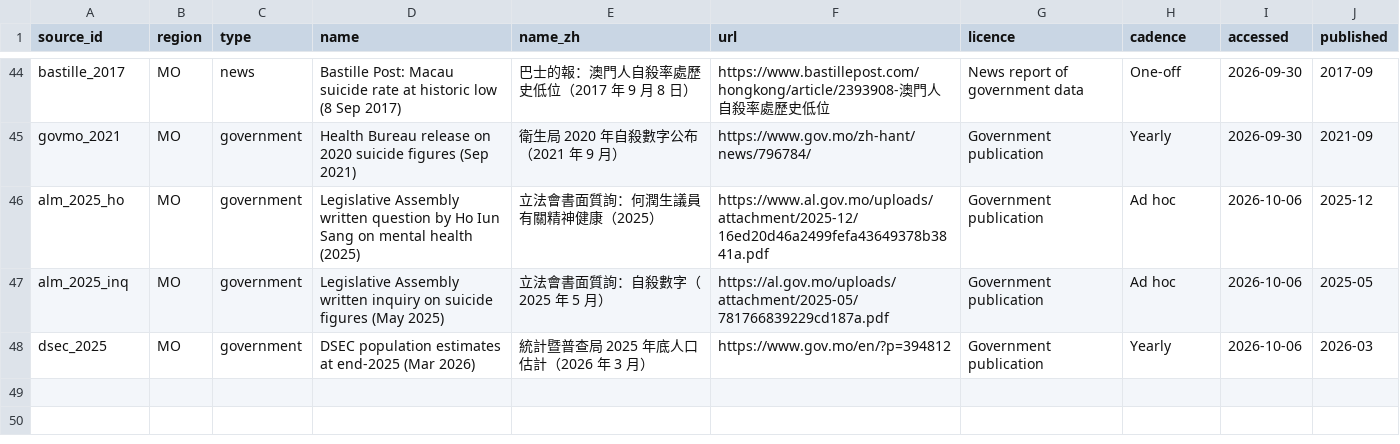
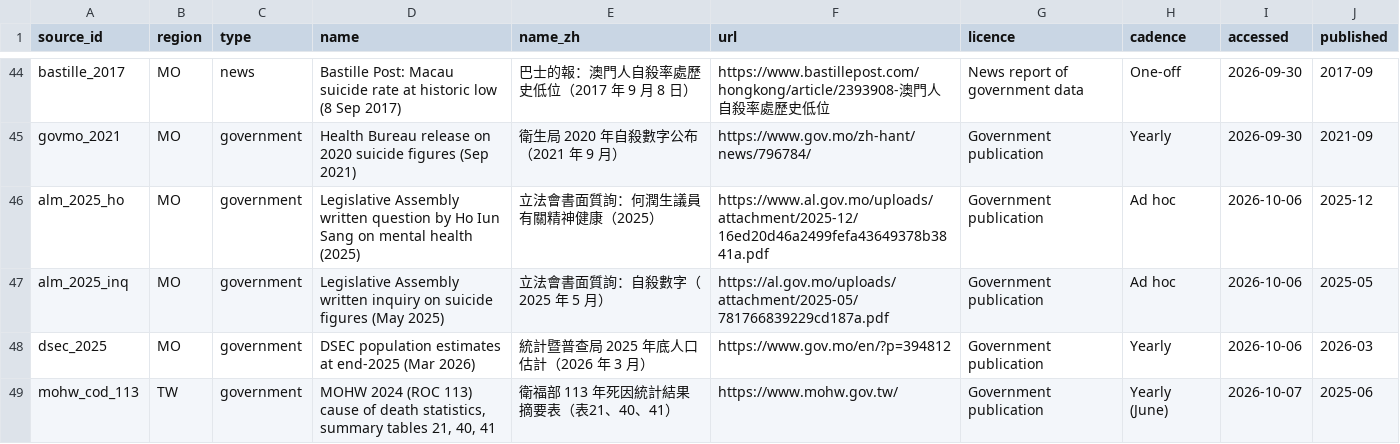
Before and after one commit to clinicmind/mental-health-atlas, a CSV file: data/sources.csv, drawn as a sheet; only a part is shown, gaps mark what is left out; the diff names each change by its address in the sheet, - before the commit and + after, or states it on an @@ line.

```diff
--- a/data/sources.csv
+++ b/data/sources.csv
+row 49: mohw_cod_113 | TW | government | MOHW 2024 (ROC 113) cause of death statistics, summary tables 21, 40, 41 | 衛福部 113 年死因統計結果摘要表（表21、40、41） | https://www.mohw.gov.tw/ | Government publication | Yearly (June) | 2026-10-07 | 2025-06
```
Also changed, not shown: 3 other files.
